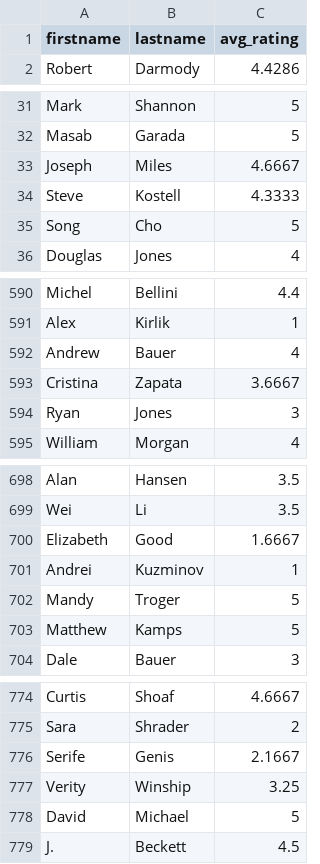
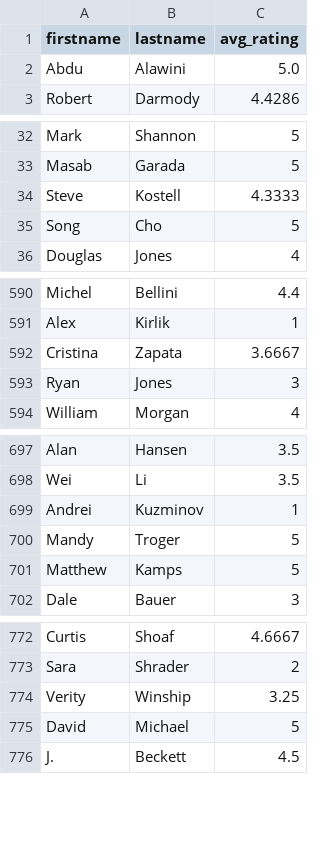
Before and after one commit to BendJohn/RateMate_CS411, a CSV file: scripts/professor.csv, drawn as a sheet; only a part is shown, gaps mark what is left out; the diff covers the shown part only.

Commit message:
Added data into DB

```diff
--- a/scripts/professor.csv
+++ b/scripts/professor.csv
@@ -1,2 +1,3 @@
 firstname,lastname,avg_rating
+Abdu,Alawini,5.0
 Robert,Darmody,4.4286
@@ -32,3 +33,2 @@ Mark,Shannon,5
 Masab,Garada,5
-Joseph,Miles,4.6667
 Steve,Kostell,4.3333
@@ -591,3 +591,2 @@ Michel,Bellini,4.4
 Alex,Kirlik,1
-Andrew,Bauer,4
 Cristina,Zapata,3.6667
@@ -699,3 +698,2 @@ Alan,Hansen,3.5
 Wei,Li,3.5
-Elizabeth,Good,1.6667
 Andrei,Kuzminov,1
@@ -775,3 +773,2 @@ Curtis,Shoaf,4.6667
 Sara,Shrader,2
-Serife,Genis,2.1667
 Verity,Winship,3.25
```
Also changed, not shown: 2 removed rows and 10 edited cells elsewhere in this file, scripts/fa2019.csv, 8 other files.
